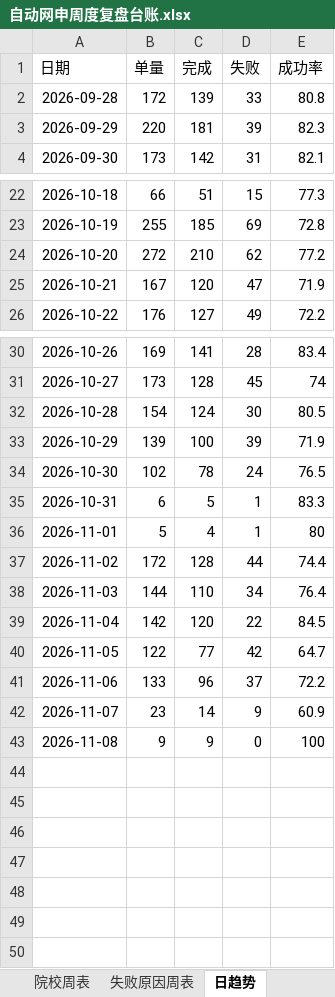
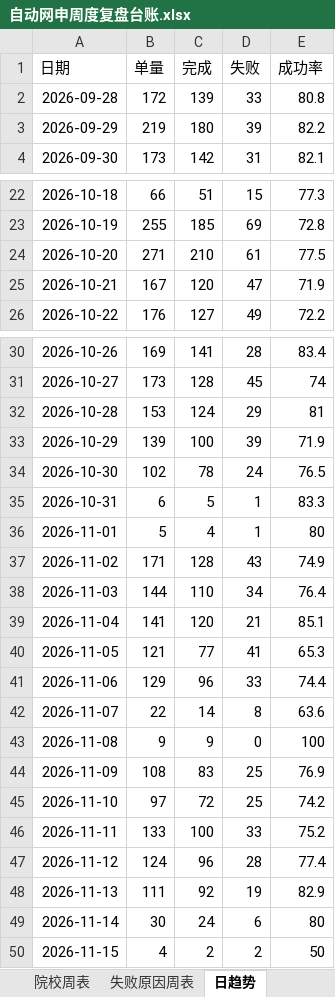
Before and after one commit to Paul-Xu-ZNZ/auto-apply-review, an Excel workbook: 自动网申周度复盘台账.xlsx, sheet 日趋势, drawn as a sheet; only a part is shown, gaps mark what is left out; values as stored, in another font and other column widths than the file's, no borders; the diff names each change by its address in the sheet, - before the commit and + after, or states it on an @@ line.

```diff
--- a/自动网申周度复盘台账.xlsx (sheet 日趋势)
+++ b/自动网申周度复盘台账.xlsx (sheet 日趋势)
-B3 (单量): 220
+B3 (单量): 219
-C3 (完成): 181
+C3 (完成): 180
-E3 (成功率): 82.3
+E3 (成功率): 82.2
-B24 (单量): 272
+B24 (单量): 271
-D24 (失败): 62
+D24 (失败): 61
-E24 (成功率): 77.2
+E24 (成功率): 77.5
-B32 (单量): 154
+B32 (单量): 153
-D32 (失败): 30
+D32 (失败): 29
-E32 (成功率): 80.5
+E32 (成功率): 81
-B37 (单量): 172
+B37 (单量): 171
-D37 (失败): 44
+D37 (失败): 43
-E37 (成功率): 74.4
+E37 (成功率): 74.9
-B39 (单量): 142
+B39 (单量): 141
-D39 (失败): 22
+D39 (失败): 21
-E39 (成功率): 84.5
+E39 (成功率): 85.1
-B40 (单量): 122
+B40 (单量): 121
-D40 (失败): 42
+D40 (失败): 41
-E40 (成功率): 64.7
+E40 (成功率): 65.3
-B41 (单量): 133
+B41 (单量): 129
-D41 (失败): 37
+D41 (失败): 33
-E41 (成功率): 72.2
+E41 (成功率): 74.4
-B42 (单量): 23
+B42 (单量): 22
-D42 (失败): 9
+D42 (失败): 8
-E42 (成功率): 60.9
+E42 (成功率): 63.6
+row 44: 2026-11-09 | 108 | 83 | 25 | 76.9
+row 45: 2026-11-10 | 97 | 72 | 25 | 74.2
+row 46: 2026-11-11 | 133 | 100 | 33 | 75.2
+row 47: 2026-11-12 | 124 | 96 | 28 | 77.4
+row 48: 2026-11-13 | 111 | 92 | 19 | 82.9
+row 49: 2026-11-14 | 30 | 24 | 6 | 80
+row 50: 2026-11-15 | 4 | 2 | 2 | 50
```
Also changed, not shown: sheet 售后个人, sheet 重复失败客户, sheet 失败原因周表, sheet TOP失败原因, sheet 院校周表, sheet 部门周表, 2 more sheets, 1 other file.
